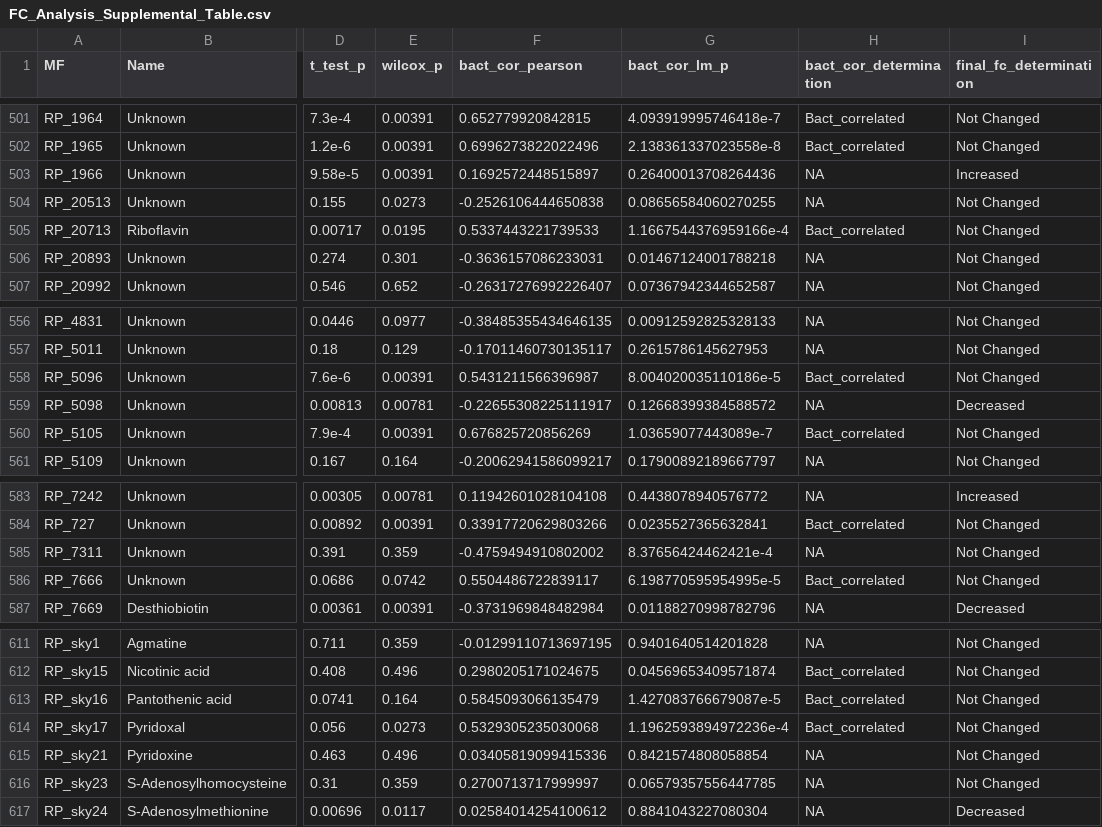
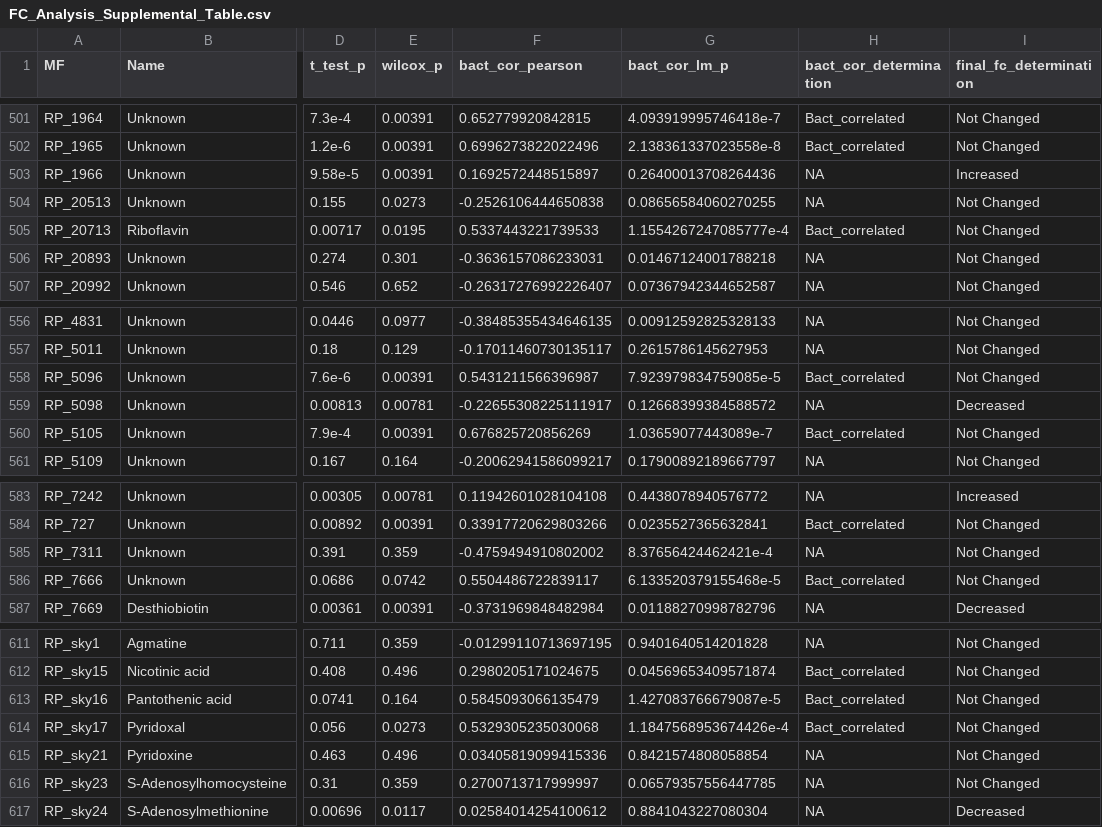
Before and after one commit to jssacks/Pro_Viral_Infection, a CSV file: Tables/Outputs/FC_Analysis_Supplemental_Table.csv, drawn as a sheet; only a part is shown, gaps mark what is left out; the diff covers the shown part only; the diff names each change by its address in the sheet, - before the commit and + after, or states it on an @@ line.

```diff
--- a/Tables/Outputs/FC_Analysis_Supplemental_Table.csv
+++ b/Tables/Outputs/FC_Analysis_Supplemental_Table.csv
-G505 (bact_cor_lm_p): 1.1667544376959166e-4
+G505 (bact_cor_lm_p): 1.1554267247085777e-4
-G558 (bact_cor_lm_p): 8.004020035110186e-5
+G558 (bact_cor_lm_p): 7.923979834759085e-5
-G586 (bact_cor_lm_p): 6.198770595954995e-5
+G586 (bact_cor_lm_p): 6.133520379155468e-5
-G614 (bact_cor_lm_p): 1.1962593894972236e-4
+G614 (bact_cor_lm_p): 1.1847568953674426e-4
```
Also changed, not shown: 16 edited cells elsewhere in this file, Tables/Outputs/FCM_Abundances_Supplemental_Table.csv, Tables/Outputs/Supplemental_Metab_Quant_Table.csv, 44 other files.
